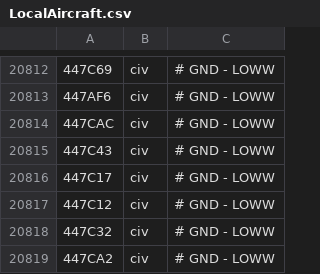
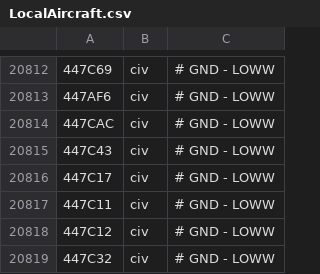
Before and after one commit to rikgale/LocalAircraft, a CSV file: LocalAircraft.csv, drawn as a sheet; only a part is shown, gaps mark what is left out; the shorter side is filled out with more unchanged rows; the diff names each change by its address in the sheet, - before the commit and + after, or states it on an @@ line.

Commit message:
Update LocalAircraft.csv

```diff
--- a/LocalAircraft.csv
+++ b/LocalAircraft.csv
+row 20817: 447C11 | civ | # GND - LOWW
```
